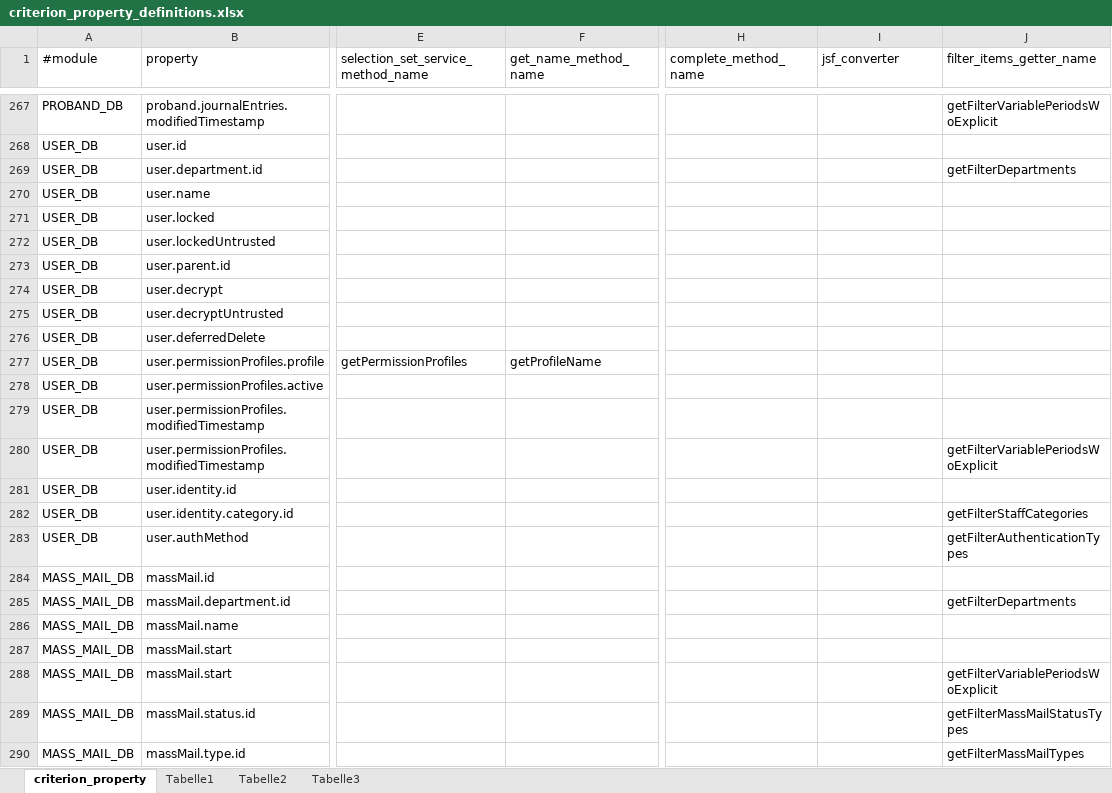
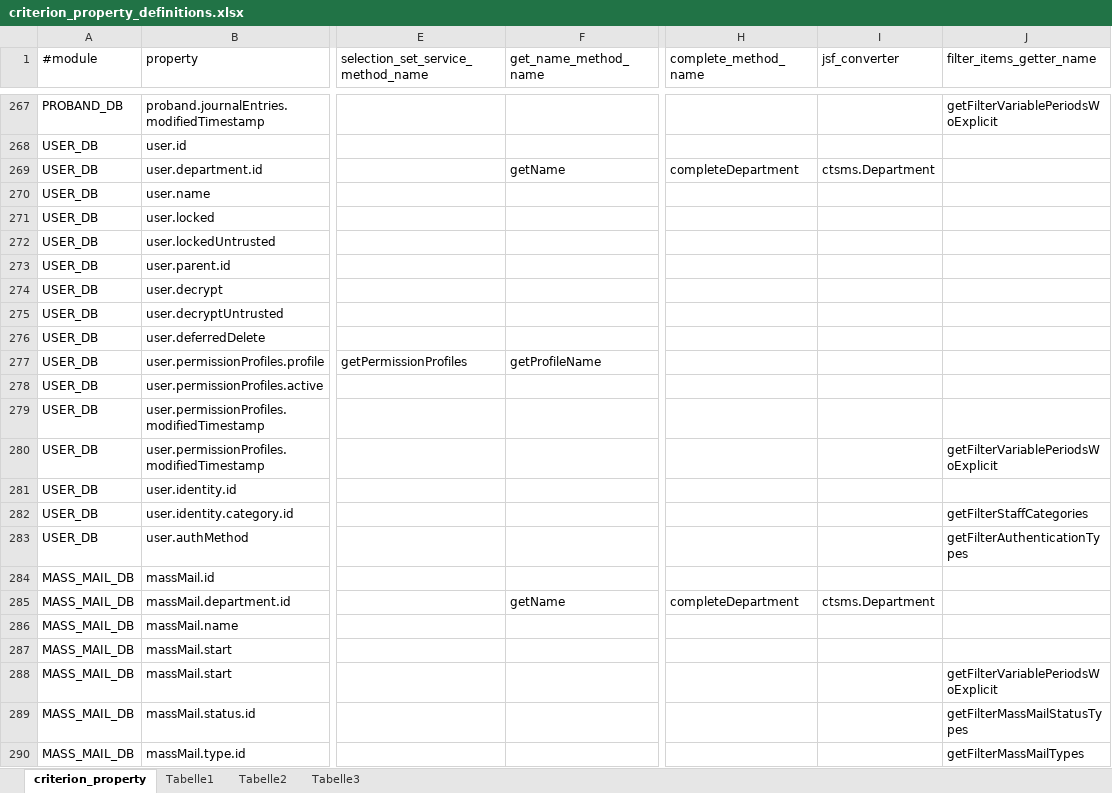
Before and after one commit to rkrenn/master-data, an Excel workbook: criterion_property_definitions.xlsx, sheet criterion_property, drawn as a sheet; only a part is shown, gaps mark what is left out; values as stored, in another font and other column widths than the file's, no borders; the diff covers the shown part only; the diff names each change by its address in the sheet, - before the commit and + after, or states it on an @@ line.

Commit message:
switch department criterion from dropdown to autocomplete

```diff
--- a/criterion_property_definitions.xlsx (sheet criterion_property)
+++ b/criterion_property_definitions.xlsx (sheet criterion_property)
-F269 (get_name_method_name): (empty)
+F269 (get_name_method_name): getName
-H269 (complete_method_name): (empty)
+H269 (complete_method_name): completeDepartment
-I269 (jsf_converter): (empty)
+I269 (jsf_converter): ctsms.Department
-J269 (filter_items_getter_name): getFilterDepartments
+J269 (filter_items_getter_name): (empty)
-F285 (get_name_method_name): (empty)
+F285 (get_name_method_name): getName
-H285 (complete_method_name): (empty)
+H285 (complete_method_name): completeDepartment
-I285 (jsf_converter): (empty)
+I285 (jsf_converter): ctsms.Department
-J285 (filter_items_getter_name): getFilterDepartments
+J285 (filter_items_getter_name): (empty)
```
Also changed, not shown: 20 edited cells elsewhere in this sheet, 1 other file.
